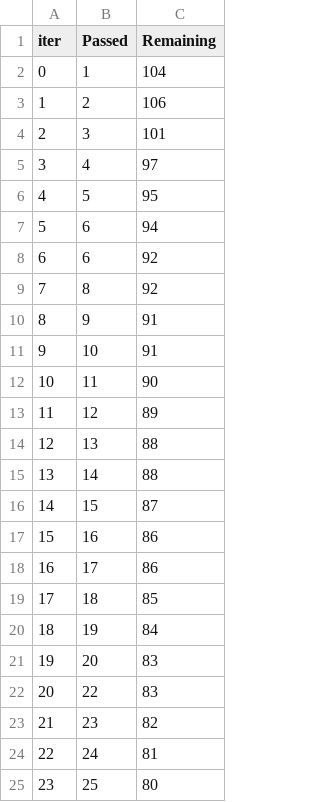
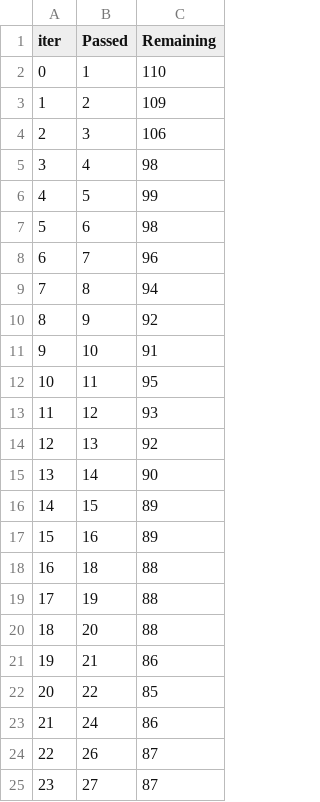
Before and after one commit to surendra3211/mlproject, a TSV file: catboost_info/time_left.tsv, drawn as a sheet; only a part is shown; the diff covers the shown part only.

```diff
--- a/catboost_info/time_left.tsv
+++ b/catboost_info/time_left.tsv
@@ -1,25 +1,25 @@
 iter	Passed	Remaining
-0	1	104
-1	2	106
-2	3	101
-3	4	97
-4	5	95
-5	6	94
-6	6	92
-7	8	92
-8	9	91
+0	1	110
+1	2	109
+2	3	106
+3	4	98
+4	5	99
+5	6	98
+6	7	96
+7	8	94
+8	9	92
 9	10	91
-10	11	90
-11	12	89
-12	13	88
-13	14	88
-14	15	87
-15	16	86
-16	17	86
-17	18	85
-18	19	84
-19	20	83
-20	22	83
-21	23	82
-22	24	81
-23	25	80
+10	11	95
+11	12	93
+12	13	92
+13	14	90
+14	15	89
+15	16	89
+16	18	88
+17	19	88
+18	20	88
+19	21	86
+20	22	85
+21	24	86
+22	26	87
+23	27	87
```
Also changed, not shown: 147 edited cells elsewhere in this file, 4 other files.
